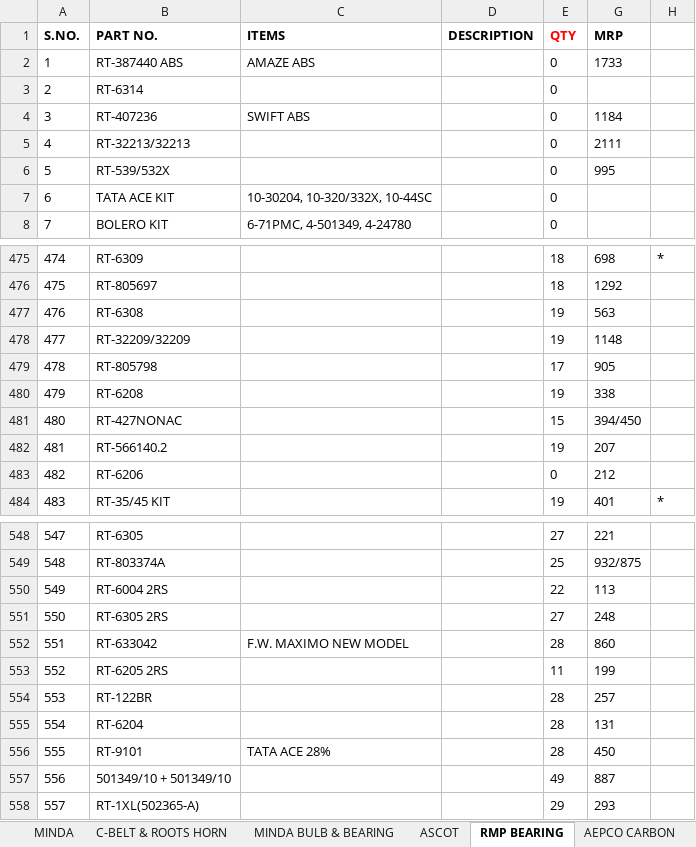
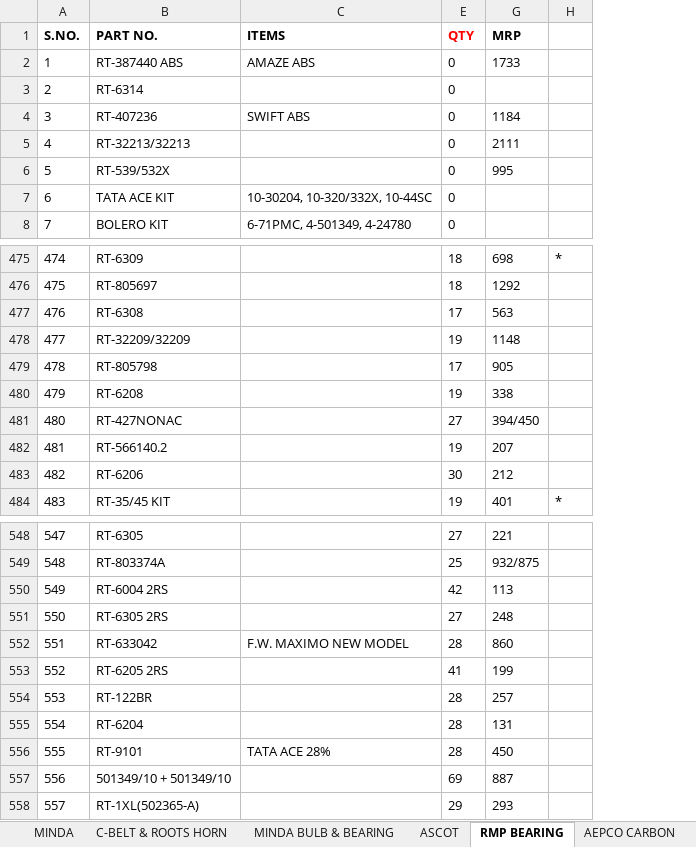
Before and after one commit to piyushh-ai/stock, an Excel workbook: public/LUCAS_STOCK.xlsx, sheet RMP BEARING, drawn as a sheet; only a part is shown, gaps mark what is left out; values as stored, in another font and other column widths than the file's, no borders; the diff covers the shown part only; the diff names each change by its address in the sheet, - before the commit and + after, or states it on an @@ line.

```diff
--- a/public/LUCAS_STOCK.xlsx (sheet RMP BEARING)
+++ b/public/LUCAS_STOCK.xlsx (sheet RMP BEARING)
@@ column D (DESCRIPTION) hidden, empty @@
-E477 (QTY): 19
+E477 (QTY): 17
-E481 (QTY): 15
+E481 (QTY): 27
-E483 (QTY): 0
+E483 (QTY): 30
-E550 (QTY): 22
+E550 (QTY): 42
-E553 (QTY): 11
+E553 (QTY): 41
-E557 (QTY): 49
+E557 (QTY): 69
```
Also changed, not shown: 20 edited cells elsewhere in this sheet, sheet LUCAS AUTO ELECTRIC, sheet K.K.LIGHTING, sheet NBC, sheet FENNER BELT, sheet ASCOT, sheet AUTOLEK FILTERS, 5 more sheets, public/BOSCH_STOCK1.xlsx.
